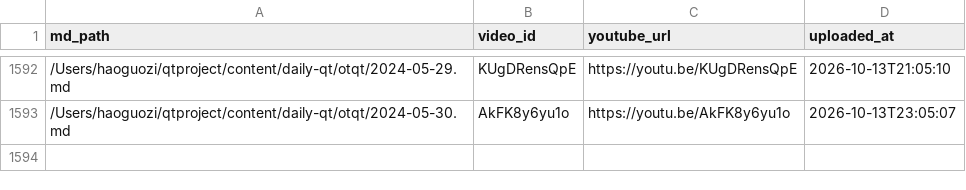
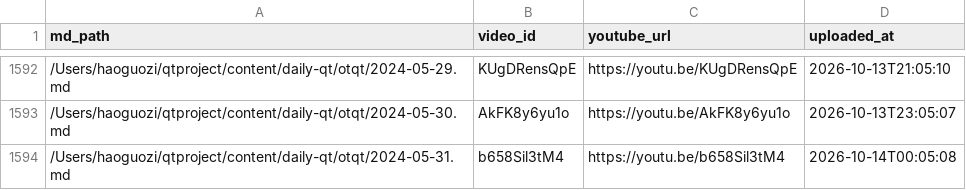
Before and after one commit to aweholy777/aweholy777.github.io, a CSV file: video-pipeline/yt_uploaded.csv, drawn as a sheet; only a part is shown, gaps mark what is left out; the diff names each change by its address in the sheet, - before the commit and + after, or states it on an @@ line.

Commit message:
mac upload: 2026-10-14 00:05

```diff
--- a/video-pipeline/yt_uploaded.csv
+++ b/video-pipeline/yt_uploaded.csv
+row 1594: /Users/haoguozi/qtproject/content/daily-qt/otqt/2024-05-31.md | b658Sil3tM4 | https://youtu.be/b658Sil3tM4 | 2026-10-14T00:05:08
```
Also changed, not shown: 3 other files.
